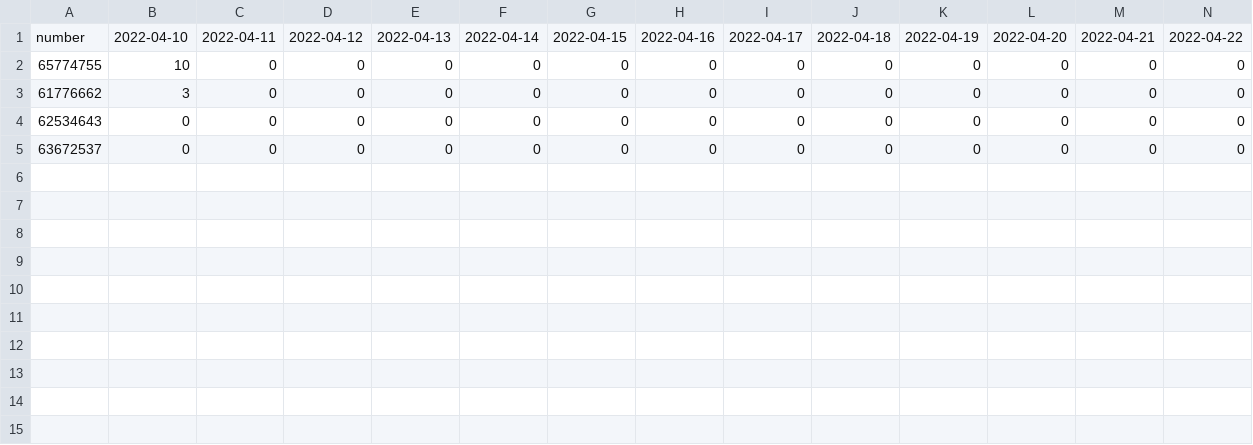
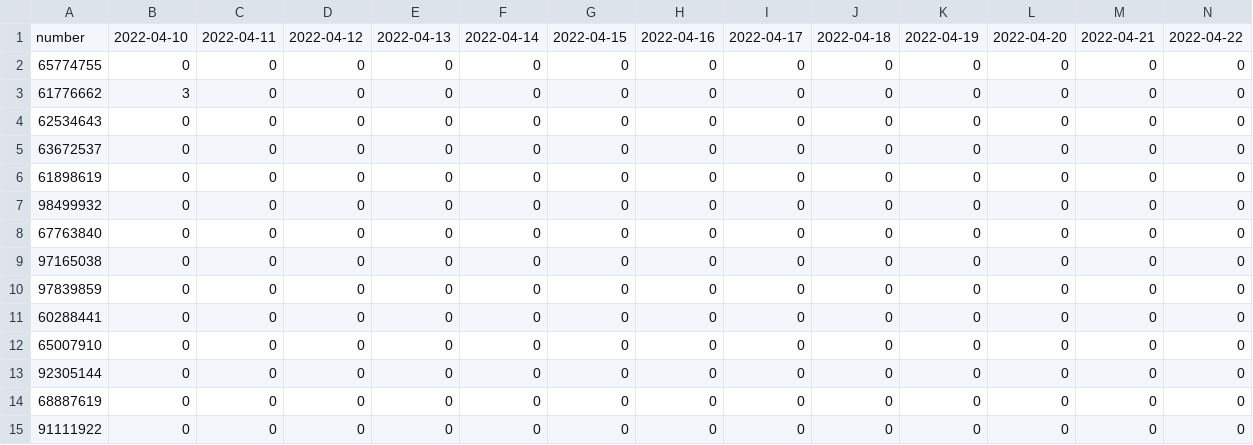
Before and after one commit to starryworldmusic/9THCOVER, a CSV file: website/number.csv, drawn as a sheet; only a part is shown; rows hold the shown columns only; the diff names each change by its address in the sheet, - before the commit and + after, or states it on an @@ line.

Commit message:
Update number.csv

```diff
--- a/website/number.csv
+++ b/website/number.csv
-B2: 10
+B2: 0
+row 6: 61898619 | 0 | 0 | 0 | 0 | 0 | 0 | 0 | 0 | 0 | 0 | 0 | 0 | 0
+row 7: 98499932 | 0 | 0 | 0 | 0 | 0 | 0 | 0 | 0 | 0 | 0 | 0 | 0 | 0
+row 8: 67763840 | 0 | 0 | 0 | 0 | 0 | 0 | 0 | 0 | 0 | 0 | 0 | 0 | 0
+row 9: 97165038 | 0 | 0 | 0 | 0 | 0 | 0 | 0 | 0 | 0 | 0 | 0 | 0 | 0
+row 10: 97839859 | 0 | 0 | 0 | 0 | 0 | 0 | 0 | 0 | 0 | 0 | 0 | 0 | 0
+row 11: 60288441 | 0 | 0 | 0 | 0 | 0 | 0 | 0 | 0 | 0 | 0 | 0 | 0 | 0
+row 12: 65007910 | 0 | 0 | 0 | 0 | 0 | 0 | 0 | 0 | 0 | 0 | 0 | 0 | 0
+row 13: 92305144 | 0 | 0 | 0 | 0 | 0 | 0 | 0 | 0 | 0 | 0 | 0 | 0 | 0
+row 14: 68887619 | 0 | 0 | 0 | 0 | 0 | 0 | 0 | 0 | 0 | 0 | 0 | 0 | 0
+row 15: 91111922 | 0 | 0 | 0 | 0 | 0 | 0 | 0 | 0 | 0 | 0 | 0 | 0 | 0
```
